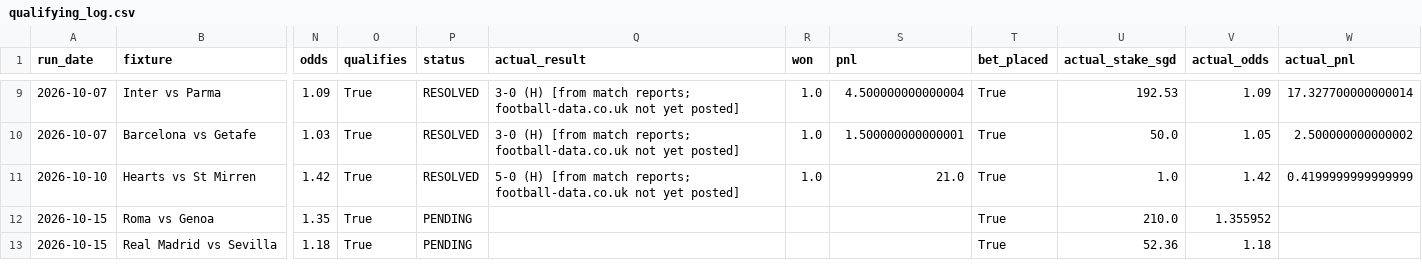
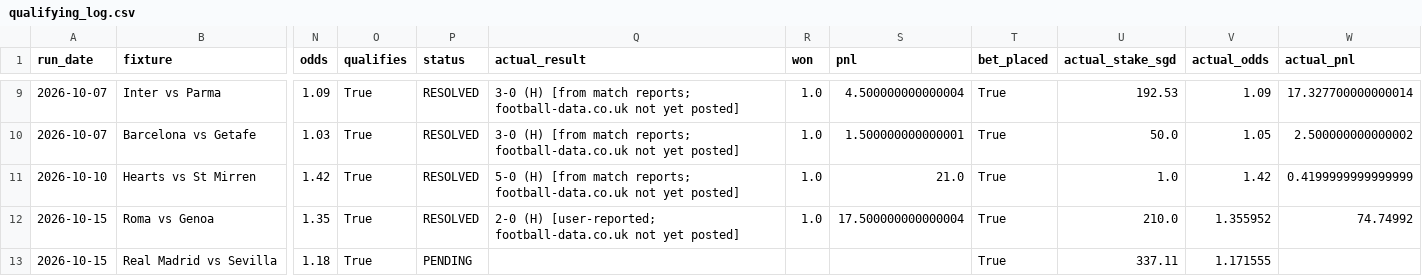
Before and after one commit to quantarram/quant-regime-research, a CSV file: notebooks/football_betting/output/qualifying_log.csv, drawn as a sheet; only a part is shown, gaps mark what is left out; the diff names each change by its address in the sheet, - before the commit and + after, or states it on an @@ line.

```diff
--- a/notebooks/football_betting/output/qualifying_log.csv
+++ b/notebooks/football_betting/output/qualifying_log.csv
-P12 (status): PENDING
+P12 (status): RESOLVED
-Q12 (actual_result): (empty)
+Q12 (actual_result): 2-0 (H) [user-reported; football-data.co.uk not yet posted]
-R12 (won): (empty)
+R12 (won): 1.0
-S12 (pnl): (empty)
+S12 (pnl): 17.500000000000004
-W12 (actual_pnl): (empty)
+W12 (actual_pnl): 74.74992
-U13 (actual_stake_sgd): 52.36
+U13 (actual_stake_sgd): 337.11
-V13 (actual_odds): 1.18
+V13 (actual_odds): 1.171555
```
Also changed, not shown: 1 other file.
